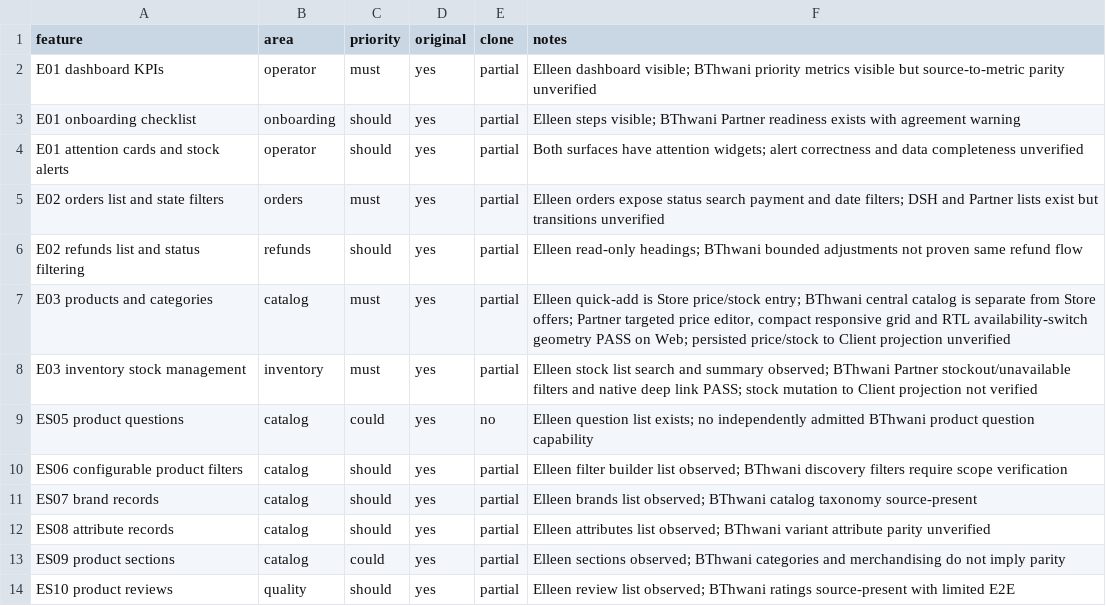
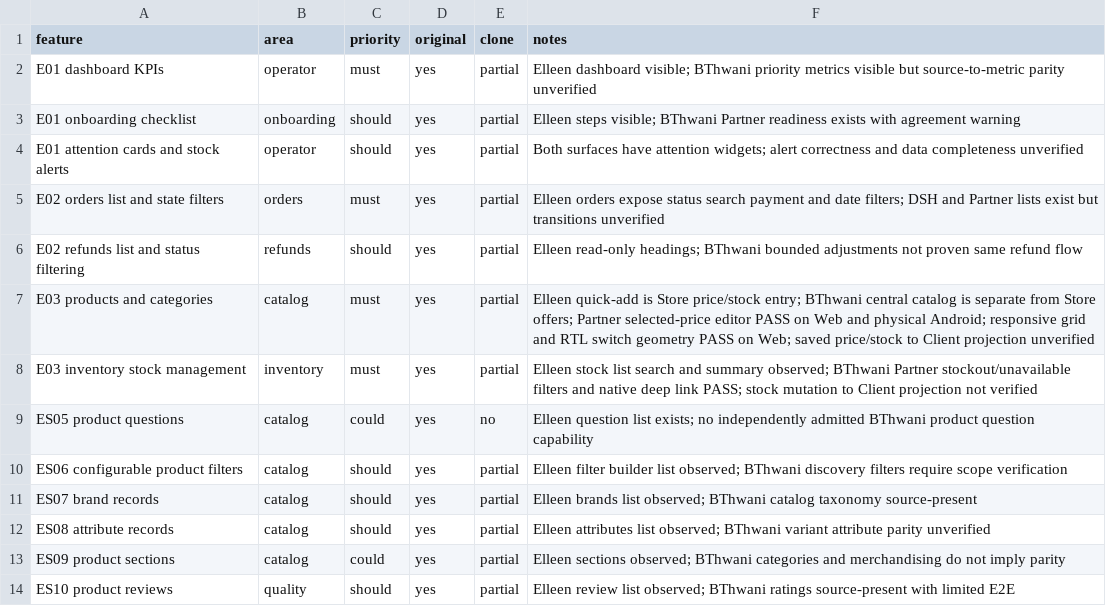
Before and after one commit to bthwani2-boop/samrim, a CSV file: docs/reference/elleen-p00-replica-features.csv, drawn as a sheet; only a part is shown.

Commit message:
docs(reference): verify native selected-price flow on Android

```diff
--- a/docs/reference/elleen-p00-replica-features.csv
+++ b/docs/reference/elleen-p00-replica-features.csv
@@ -6,3 +6,3 @@ feature,area,priority,original,clone,notes
 "E02 refunds list and status filtering","refunds","should","yes","partial","Elleen read-only headings; BThwani bounded adjustments not proven same refund flow"
-"E03 products and categories","catalog","must","yes","partial","Elleen quick-add is Store price/stock entry; BThwani central catalog is separate from Store offers; Partner targeted price editor, compact responsive grid and RTL availability-switch geometry PASS on Web; persisted price/stock to Client projection unverified"
+"E03 products and categories","catalog","must","yes","partial","Elleen quick-add is Store price/stock entry; BThwani central catalog is separate from Store offers; Partner selected-price editor PASS on Web and physical Android; responsive grid and RTL switch geometry PASS on Web; saved price/stock to Client projection unverified"
 "E03 inventory stock management","inventory","must","yes","partial","Elleen stock list search and summary observed; BThwani Partner stockout/unavailable filters and native deep link PASS; stock mutation to Client projection not verified"
```
Also changed, not shown: 1 other file.
